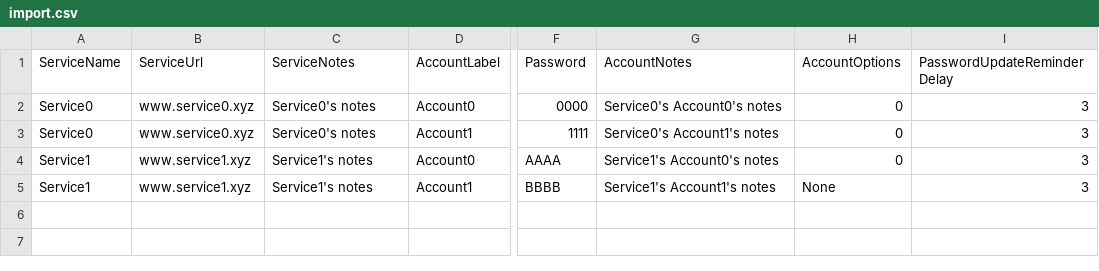
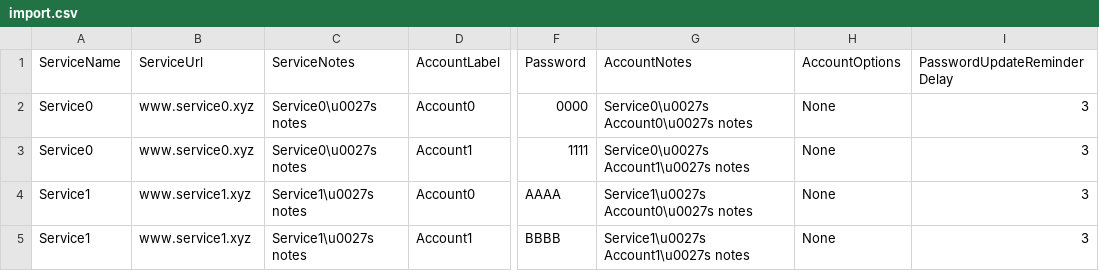
Before and after one commit to YassinLokhat/Upsilon.Apps.Passkey, a CSV file: UnitTests/TestFiles/import.csv, drawn as a sheet; only a part is shown, gaps mark what is left out; the diff names each change by its address in the sheet, - before the commit and + after, or states it on an @@ line.

Commit message:
Adding Export feature tests

```diff
--- a/UnitTests/TestFiles/import.csv
+++ b/UnitTests/TestFiles/import.csv
-C2:C3 (ServiceNotes): Service0's notes
+C2:C3 (ServiceNotes): Service0\u0027s notes
-G2 (AccountNotes): Service0's Account0's notes
+G2 (AccountNotes): Service0\u0027s Account0\u0027s notes
-H2:H4 (AccountOptions): 0
+H2:H4 (AccountOptions): None
-G3 (AccountNotes): Service0's Account1's notes
+G3 (AccountNotes): Service0\u0027s Account1\u0027s notes
-C4:C5 (ServiceNotes): Service1's notes
+C4:C5 (ServiceNotes): Service1\u0027s notes
-G4 (AccountNotes): Service1's Account0's notes
+G4 (AccountNotes): Service1\u0027s Account0\u0027s notes
-G5 (AccountNotes): Service1's Account1's notes
+G5 (AccountNotes): Service1\u0027s Account1\u0027s notes
```
Also changed, not shown: 7 other files.
